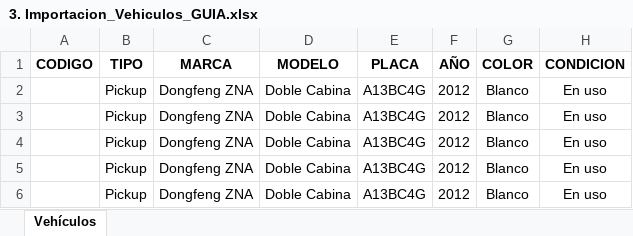
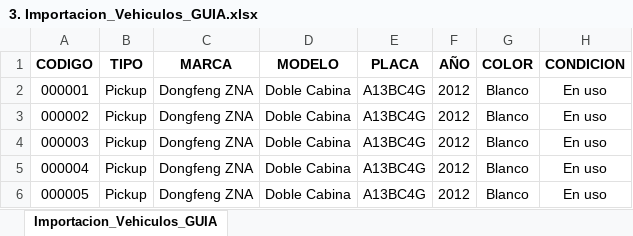
Before and after one commit to jcarri07/inventarioV2, an Excel workbook: 3. Importacion_Vehiculos_GUIA.xlsx, sheet Importacion_Vehiculos_GUIA, drawn as a sheet; only a part is shown; values as stored, in another font and other column widths than the file's, no borders; the diff names each change by its address in the sheet, - before the commit and + after, or states it on an @@ line.

```diff
--- a/3. Importacion_Vehiculos_GUIA.xlsx (sheet Importacion_Vehiculos_GUIA)
+++ b/3. Importacion_Vehiculos_GUIA.xlsx (sheet Importacion_Vehiculos_GUIA)
-sheet tab: Vehículos
+sheet tab: Importacion_Vehiculos_GUIA
-A2 (CODIGO): (empty)
+A2 (CODIGO): 000001
-A3 (CODIGO): (empty)
+A3 (CODIGO): 000002
-A4 (CODIGO): (empty)
+A4 (CODIGO): 000003
-A5 (CODIGO): (empty)
+A5 (CODIGO): 000004
-A6 (CODIGO): (empty)
+A6 (CODIGO): 000005
```
Also changed, not shown: 1. Importacion_Equipos_GUIA.xlsx, 2. Importacion_Biblioteca_GUIA.xlsx, 42 other files.
